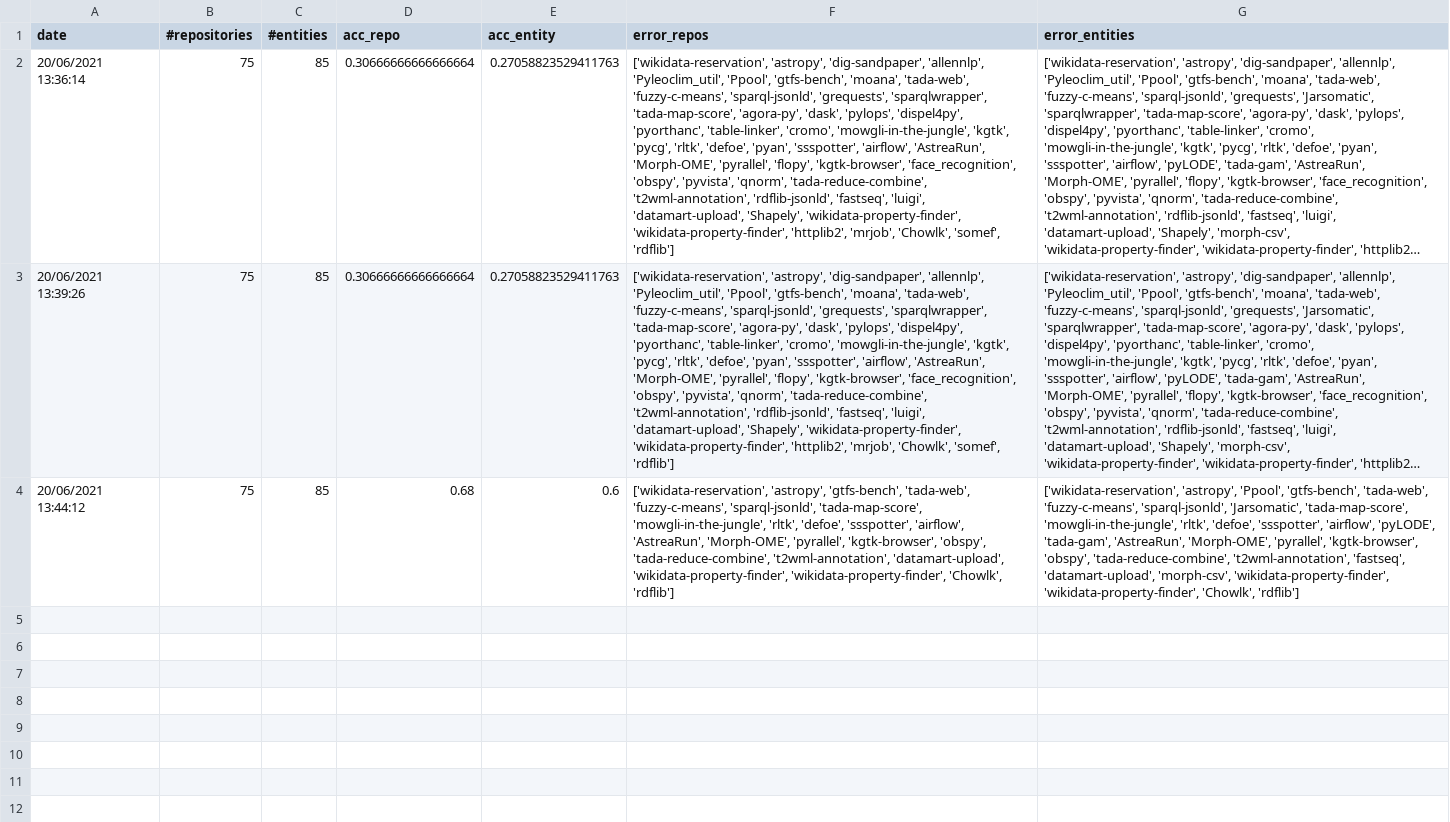
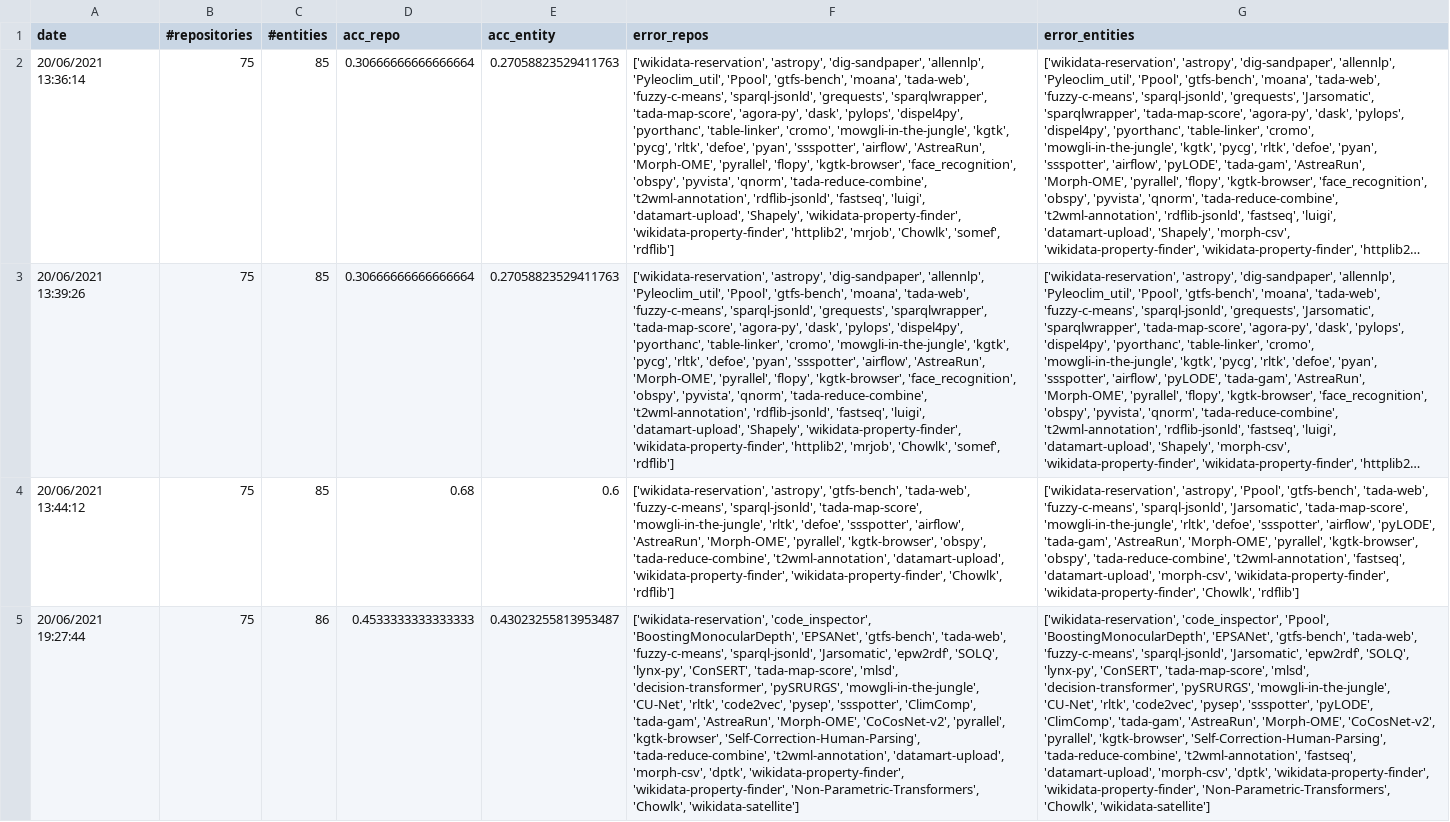
Before and after one commit to SoftwareUnderstanding/inspect4py, a CSV file: main_command/evaluation_summary.csv, drawn as a sheet; only a part is shown; long unchanged cells end in …; the diff covers the shown part only; the diff names each change by its address in the sheet, - before the commit and + after, or states it on an @@ line.

```diff
--- a/main_command/evaluation_summary.csv
+++ b/main_command/evaluation_summary.csv
+row 5: 20/06/2021 19:27:44 | 75 | 86 | 0.4533333333333333 | 0.43023255813953487 | ['wikidata-reservation', 'code_inspector', 'BoostingMonocularDepth', 'EPSANet', 'gtfs-bench', 'tada-web', 'fuzzy-c-means', 'sparql-jsonld', 'Jarsomatic', 'epw2rdf', 'SOLQ', 'lynx-py', 'ConSERT', 'tada-map-score', 'mlsd', 'decision-transformer', 'pySRURGS', 'mowgli-in-the-jungle', 'CU-Net', 'rltk', 'code2vec', 'pysep', 'ssspotter', 'ClimComp', 'tada-gam', 'AstreaRun', 'Morph-OME', 'CoCosNet-v2', 'pyrallel', 'kgtk-browser', 'Self-Correction-Human-Parsing', 'tada-reduce-combine', 't2wml-annotation', 'datamart-upload', 'morph-csv', 'dptk', 'wikidata-property-finder', 'wikidata-property-finder', 'Non-Parametric-Transformers', 'Chowlk', 'wikidata-satellite'] | ['wikidata-reservation', 'code_inspector', 'Ppool', 'BoostingMonocularDepth', 'EPSANet', 'gtfs-bench', 'tada-web', 'fuzzy-c-means', 'sparql-jsonld', 'Jarsomatic', 'epw2rdf', 'SOLQ', 'lynx-py', 'ConSERT', 'tada-map-score', 'mlsd', 'decision-transformer', 'pySRURGS', 'mowgli-in-the-jungle', 'CU-Net', 'rltk', 'code2vec', 'pysep', 'ssspotter', 'pyLODE', 'ClimComp', 'tada-gam', 'AstreaRun', 'Morph-OME', 'CoCosNet-v2', 'pyrallel', 'kgtk-browser', 'Self-Correction-Human-Parsing', 'tada-reduce-combine', 't2wml-annotation', 'fastseq', 'datamart-upload', 'morph-csv', 'dptk', 'wikidata-property-finder', 'wikidata-property-finder', 'Non-Parametric-Transformers', 'Chowlk', 'wikidata-satellite']
```
Also changed, not shown: 1 added row elsewhere in this file, 4 other files.
